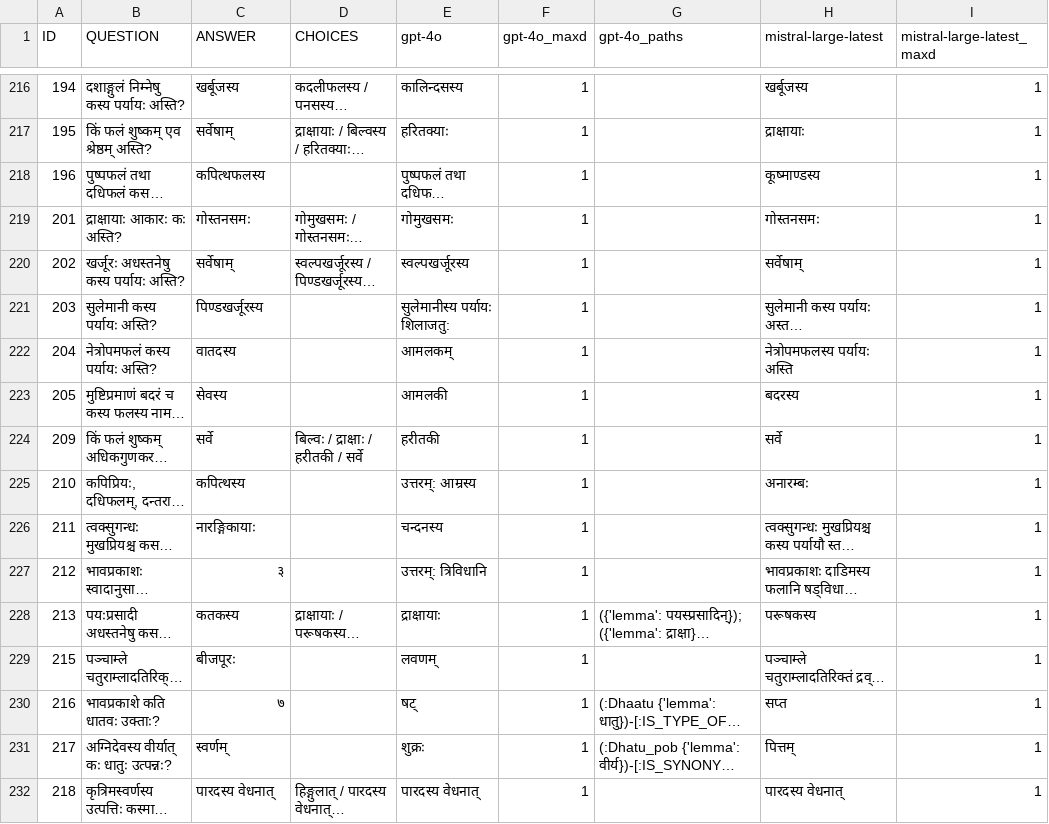
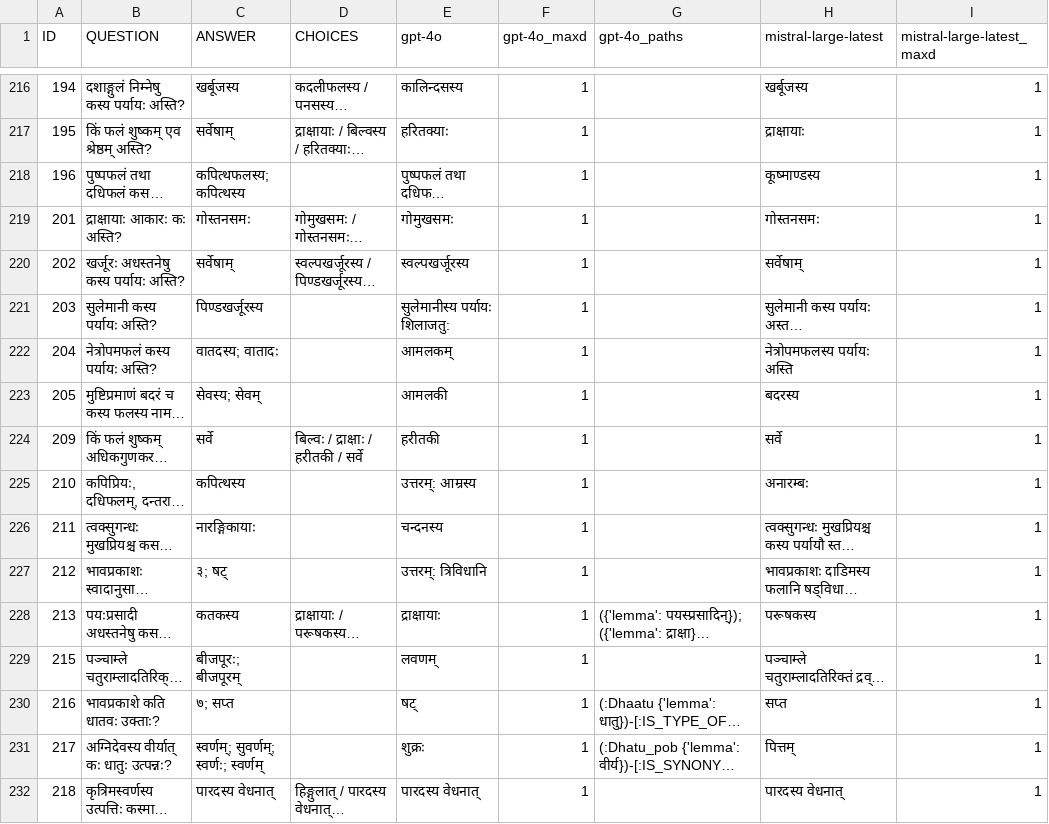
Before and after one commit to mahesh-ak/SktQA, a TSV file: results/kgqa/ayurveda.tsv, drawn as a sheet; only a part is shown, gaps mark what is left out; long unchanged cells end in …; the diff covers the shown part only; the diff names each change by its address in the sheet, - before the commit and + after, or states it on an @@ line.

```diff
--- a/results/kgqa/ayurveda.tsv
+++ b/results/kgqa/ayurveda.tsv
-C218 (ANSWER): कपित्थफलस्य
+C218 (ANSWER): कपित्थफलस्य; कपित्थस्य
-C222 (ANSWER): वातदस्य
+C222 (ANSWER): वातदस्य; वातादः
-C223 (ANSWER): सेवस्य
+C223 (ANSWER): सेवस्य; सेवम्
-C227 (ANSWER): ३
+C227 (ANSWER): ३; षट्
-C229 (ANSWER): बीजपूरः
+C229 (ANSWER): बीजपूरः; बीजपूरम्
-C230 (ANSWER): ७
+C230 (ANSWER): ७; सप्त
-C231 (ANSWER): स्वर्णम्
+C231 (ANSWER): स्वर्णम्; सुवर्णम्; स्वर्णः; स्वर्णम्
```
Also changed, not shown: 148 edited cells elsewhere in this file, results/kgqa/eval_table_ayurveda_abl_inverse.tsv, results/rag/eval_table_ayurveda_k4.tsv, 25 other files.
